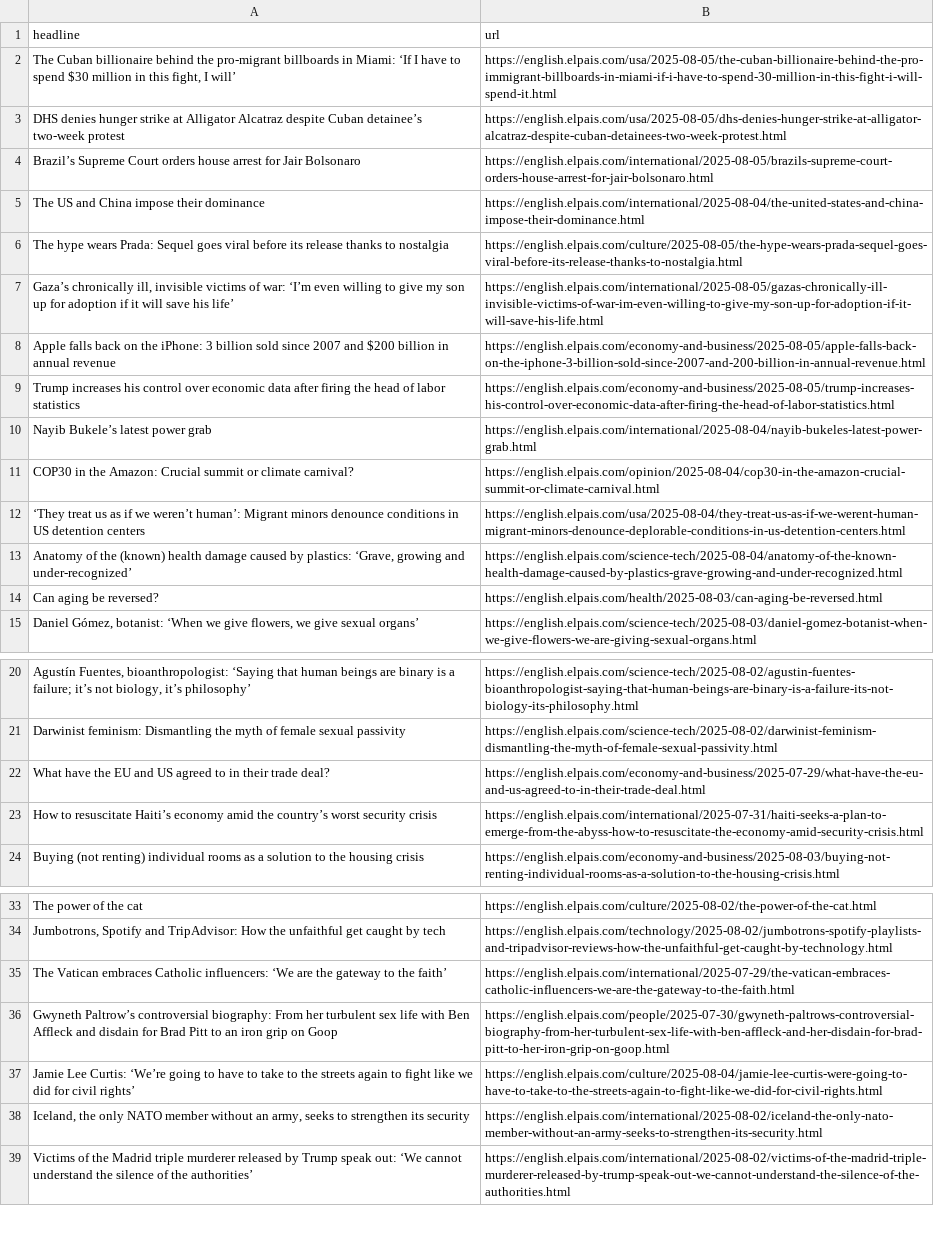
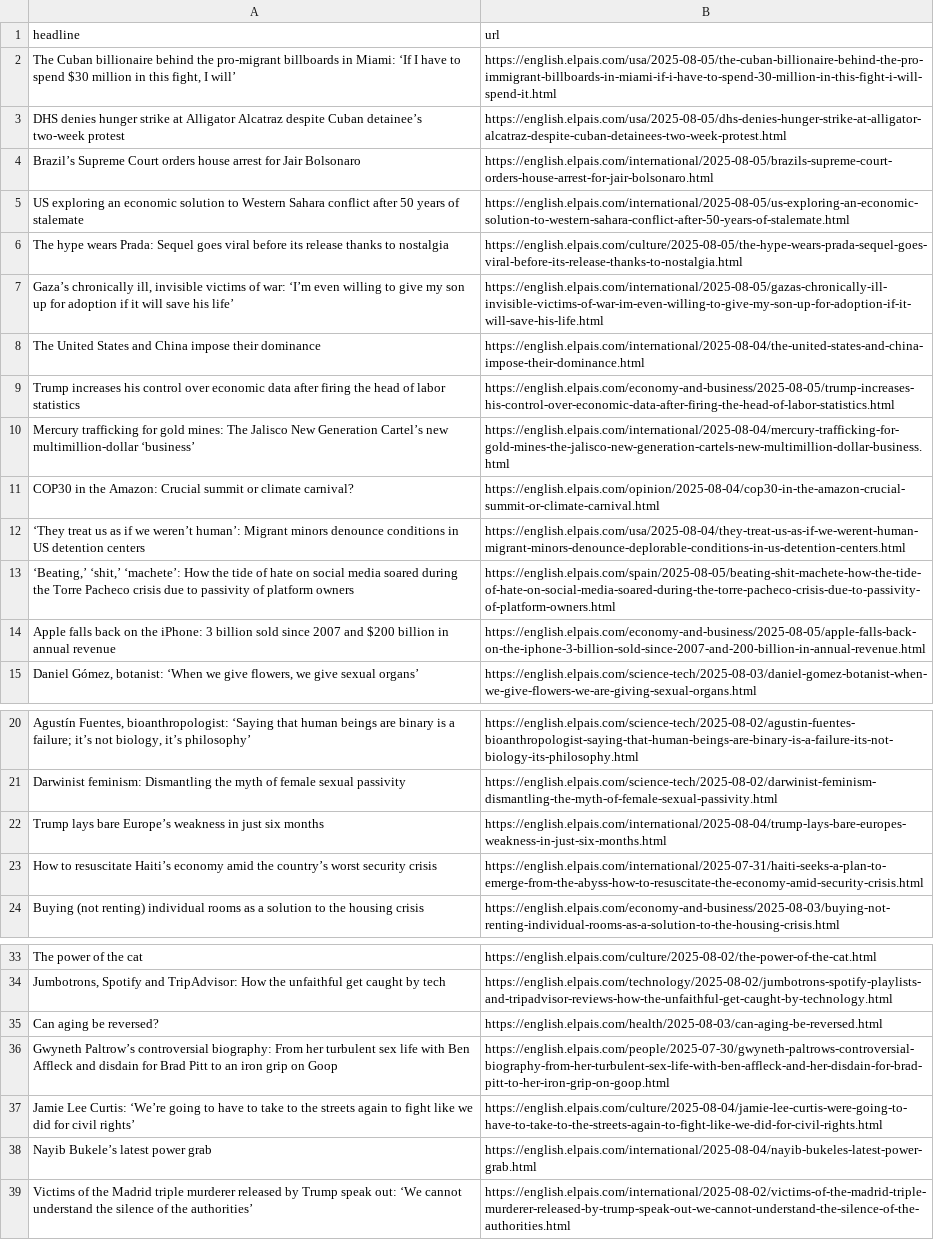
Before and after one commit to masashiijichi/el-pais-autoscraper, a CSV file: headlines.csv, drawn as a sheet; only a part is shown, gaps mark what is left out; removed rows and columns are numbered as before the commit, all else as after; the diff names each change by its address in the sheet, - before the commit and + after, or states it on an @@ line.

```diff
--- a/headlines.csv
+++ b/headlines.csv
-row 5: The US and China impose their dominance | https://english.elpais.com/international/2025-08-04/the-united-states-and-china-impose-their-dominance.html
+row 5: US exploring an economic solution to Western Sahara conflict after 50 years of stalemate | https://english.elpais.com/international/2025-08-05/us-exploring-an-economic-solution-to-western-sahara-conflict-after-50-years-of-stalemate.html
+row 8: The United States and China impose their dominance | https://english.elpais.com/international/2025-08-04/the-united-states-and-china-impose-their-dominance.html
+row 10: Mercury trafficking for gold mines: The Jalisco New Generation Cartel’s new multimillion-dollar ‘business’ | https://english.elpais.com/international/2025-08-04/mercury-trafficking-for-gold-mines-the-jalisco-new-generation-cartels-new-multimillion-dollar-business.html
-row 13: Anatomy of the (known) health damage caused by plastics: ‘Grave, growing and under-recognized’ | https://english.elpais.com/science-tech/2025-08-04/anatomy-of-the-known-health-damage-caused-by-plastics-grave-growing-and-under-recognized.html
+row 13: ‘Beating,’ ‘shit,’ ‘machete’: How the tide of hate on social media soared during the Torre Pacheco crisis due to passivity of platform owners | https://english.elpais.com/spain/2025-08-05/beating-shit-machete-how-the-tide-of-hate-on-social-media-soared-during-the-torre-pacheco-crisis-due-to-passivity-of-platform-owners.html
@@ row 8 moved to row 14: Apple falls back on the iPhone: 3 billio… @@
-row 22: What have the EU and US agreed to in their trade deal? | https://english.elpais.com/economy-and-business/2025-07-29/what-have-the-eu-and-us-agreed-to-in-their-trade-deal.html
+row 22: Trump lays bare Europe’s weakness in just six months | https://english.elpais.com/international/2025-08-04/trump-lays-bare-europes-weakness-in-just-six-months.html
-row 35: The Vatican embraces Catholic influencers: ‘We are the gateway to the faith’ | https://english.elpais.com/international/2025-07-29/the-vatican-embraces-catholic-influencers-we-are-the-gateway-to-the-faith.html
@@ row 14 moved to row 35: Can aging be reversed? @@
-row 38: Iceland, the only NATO member without an army, seeks to strengthen its security | https://english.elpais.com/international/2025-08-02/iceland-the-only-nato-member-without-an-army-seeks-to-strengthen-its-security.html
@@ row 10 moved to row 38: Nayib Bukele’s latest power grab @@
```
